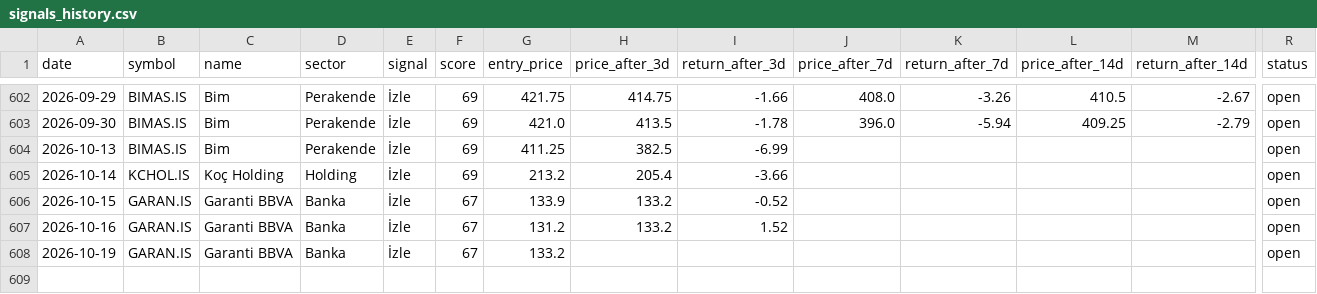
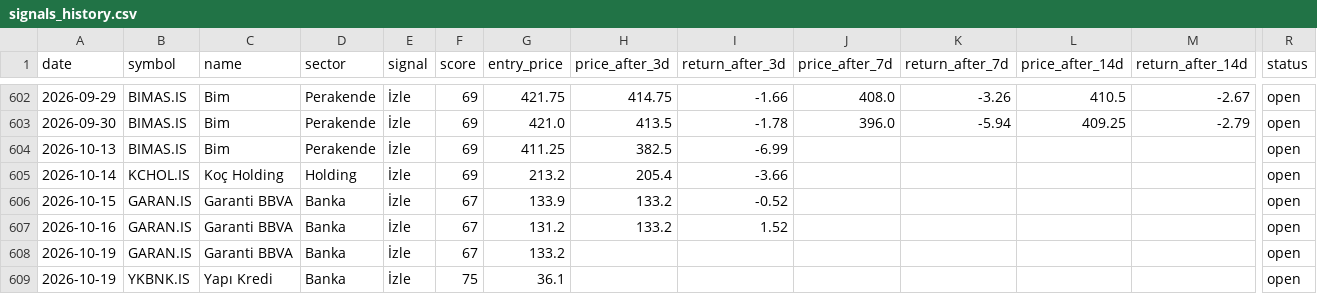
Before and after one commit to semreerol/BistTraderBot, a CSV file: data/signals_history.csv, drawn as a sheet; only a part is shown, gaps mark what is left out; rows hold the shown columns only; the diff names each change by its address in the sheet, - before the commit and + after, or states it on an @@ line.

```diff
--- a/data/signals_history.csv
+++ b/data/signals_history.csv
+row 609: 2026-10-19 | YKBNK.IS | Yapı Kredi | Banka | İzle | 75 | 36.1 |  |  |  |  |  |  | open
```
